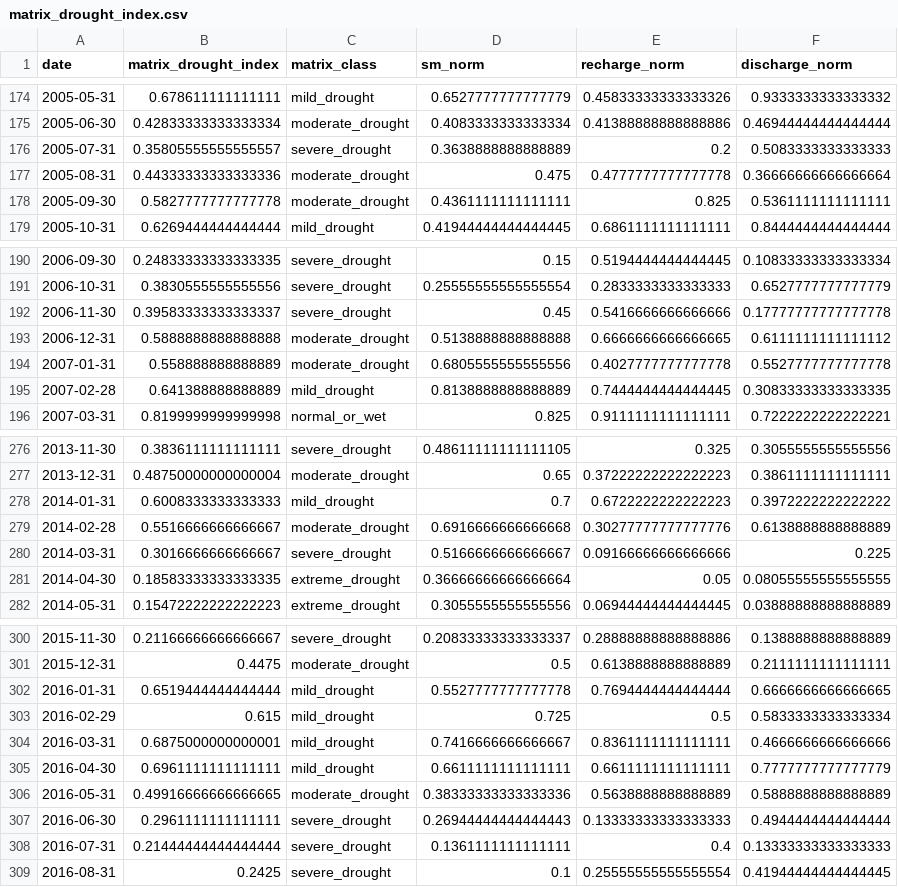
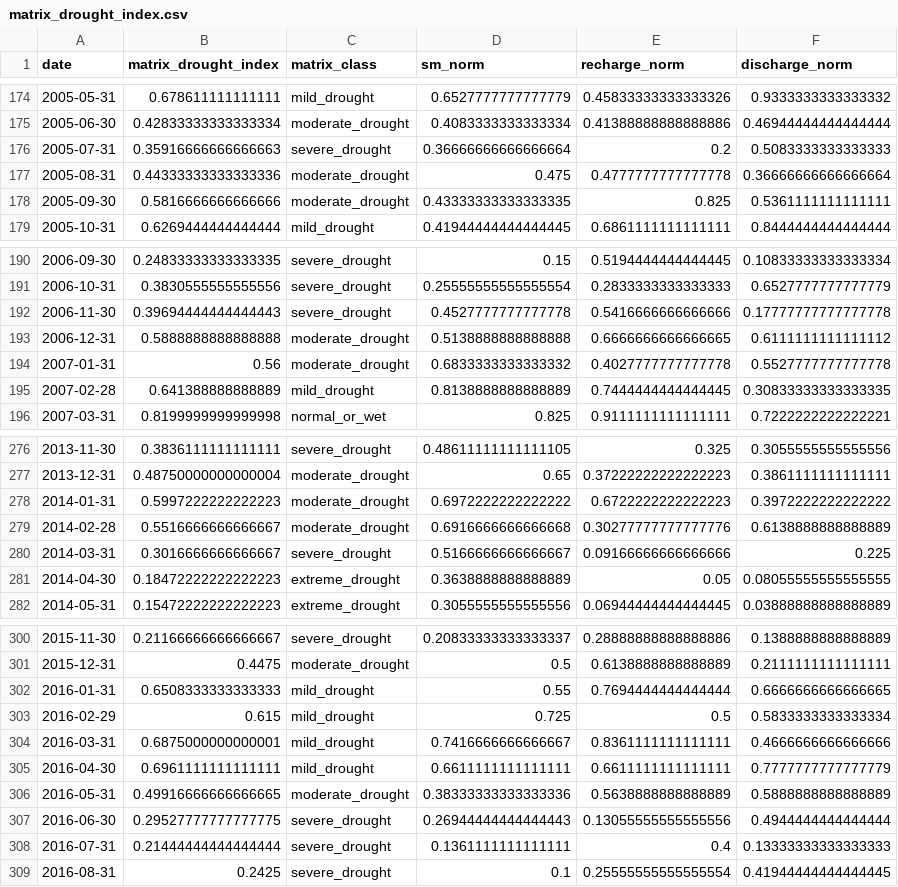
Before and after one commit to julianschlaak/open_claw_vibe_coding, a CSV file: analysis/results/catchment_custom/matrix_drought_index.csv, drawn as a sheet; only a part is shown, gaps mark what is left out; the diff covers the shown part only.

```diff
--- a/analysis/results/catchment_custom/matrix_drought_index.csv
+++ b/analysis/results/catchment_custom/matrix_drought_index.csv
@@ -175,5 +175,5 @@ date,matrix_drought_index,matrix_class,sm_norm,recharge_norm,discharge_norm
 2005-06-30,0.42833333333333334,moderate_drought,0.4083333333333334,0.41388888888888886,0.46944444444444444
-2005-07-31,0.35805555555555557,severe_drought,0.3638888888888889,0.2,0.5083333333333333
+2005-07-31,0.35916666666666663,severe_drought,0.36666666666666664,0.2,0.5083333333333333
 2005-08-31,0.44333333333333336,moderate_drought,0.475,0.4777777777777778,0.36666666666666664
-2005-09-30,0.5827777777777778,moderate_drought,0.4361111111111111,0.825,0.5361111111111111
+2005-09-30,0.5816666666666666,moderate_drought,0.43333333333333335,0.825,0.5361111111111111
 2005-10-31,0.6269444444444444,mild_drought,0.41944444444444445,0.6861111111111111,0.8444444444444444
@@ -191,5 +191,5 @@ date,matrix_drought_index,matrix_class,sm_norm,recharge_norm,discharge_norm
 2006-10-31,0.3830555555555556,severe_drought,0.25555555555555554,0.2833333333333333,0.6527777777777779
-2006-11-30,0.39583333333333337,severe_drought,0.45,0.5416666666666666,0.17777777777777778
+2006-11-30,0.39694444444444443,severe_drought,0.4527777777777778,0.5416666666666666,0.17777777777777778
 2006-12-31,0.5888888888888888,moderate_drought,0.5138888888888888,0.6666666666666665,0.6111111111111112
-2007-01-31,0.558888888888889,moderate_drought,0.6805555555555556,0.4027777777777778,0.5527777777777778
+2007-01-31,0.56,moderate_drought,0.6833333333333332,0.4027777777777778,0.5527777777777778
 2007-02-28,0.641388888888889,mild_drought,0.8138888888888889,0.7444444444444445,0.30833333333333335
@@ -277,6 +277,6 @@ date,matrix_drought_index,matrix_class,sm_norm,recharge_norm,discharge_norm
 2013-12-31,0.48750000000000004,moderate_drought,0.65,0.37222222222222223,0.3861111111111111
-2014-01-31,0.6008333333333333,mild_drought,0.7,0.6722222222222223,0.3972222222222222
+2014-01-31,0.5997222222222223,moderate_drought,0.6972222222222222,0.6722222222222223,0.3972222222222222
 2014-02-28,0.5516666666666667,moderate_drought,0.6916666666666668,0.30277777777777776,0.6138888888888889
 2014-03-31,0.3016666666666667,severe_drought,0.5166666666666667,0.09166666666666666,0.225
-2014-04-30,0.18583333333333335,extreme_drought,0.36666666666666664,0.05,0.08055555555555555
+2014-04-30,0.18472222222222223,extreme_drought,0.3638888888888889,0.05,0.08055555555555555
 2014-05-31,0.15472222222222223,extreme_drought,0.3055555555555556,0.06944444444444445,0.03888888888888889
@@ -301,3 +301,3 @@ date,matrix_drought_index,matrix_class,sm_norm,recharge_norm,discharge_norm
 2015-12-31,0.4475,moderate_drought,0.5,0.6138888888888889,0.2111111111111111
-2016-01-31,0.6519444444444444,mild_drought,0.5527777777777778,0.7694444444444444,0.6666666666666665
+2016-01-31,0.6508333333333333,mild_drought,0.55,0.7694444444444444,0.6666666666666665
 2016-02-29,0.615,mild_drought,0.725,0.5,0.5833333333333334
@@ -306,3 +306,3 @@ date,matrix_drought_index,matrix_class,sm_norm,recharge_norm,discharge_norm
 2016-05-31,0.49916666666666665,moderate_drought,0.38333333333333336,0.5638888888888889,0.5888888888888889
-2016-06-30,0.2961111111111111,severe_drought,0.26944444444444443,0.13333333333333333,0.4944444444444444
+2016-06-30,0.29527777777777775,severe_drought,0.26944444444444443,0.13055555555555556,0.4944444444444444
 2016-07-31,0.21444444444444444,severe_drought,0.1361111111111111,0.4,0.13333333333333333
```
Also changed, not shown: 23 edited cells elsewhere in this file, analysis/results/catchment_custom/annual_drought_summary.csv, analysis/results/catchment_custom/daily_discharge.csv, 6 other files.
